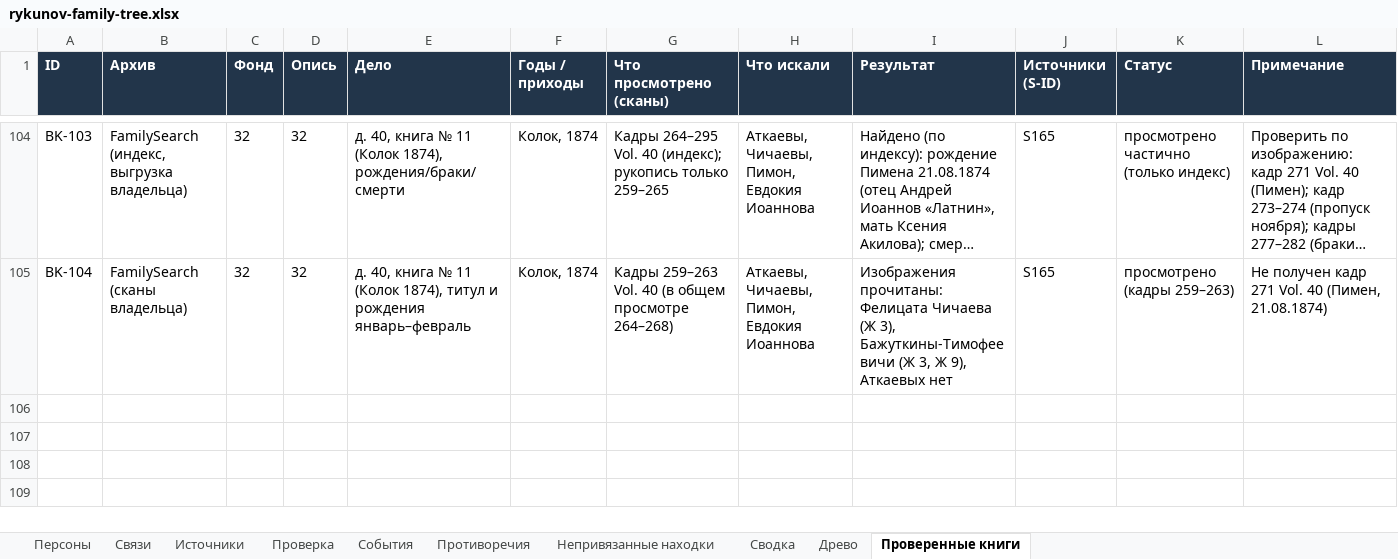
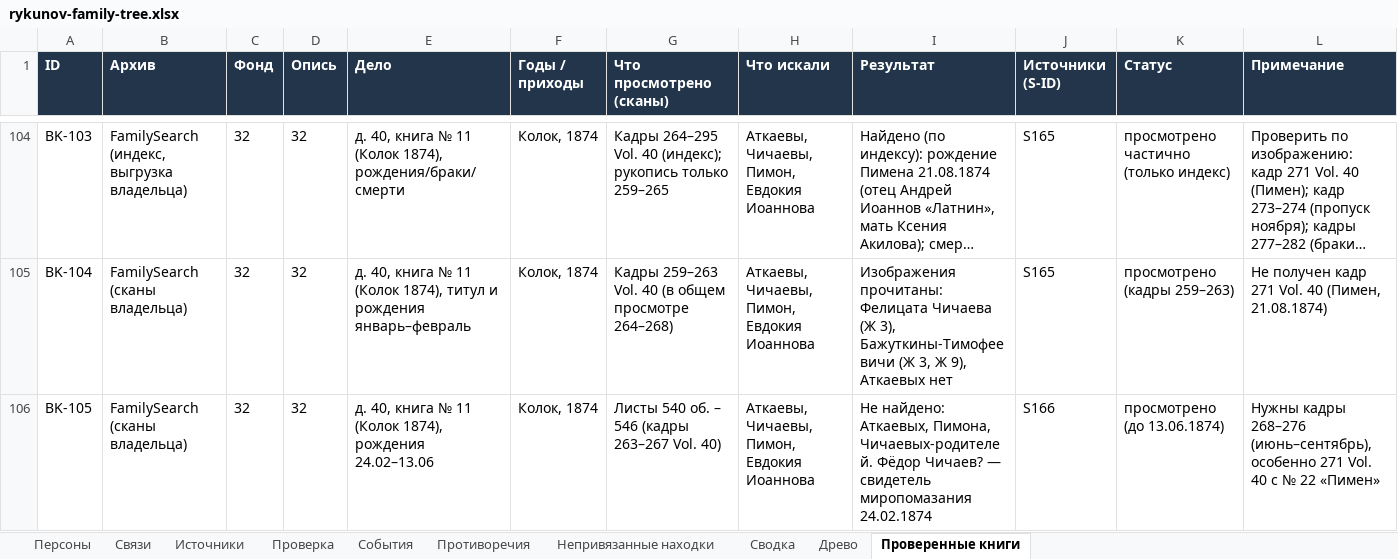
Before and after one commit to kilevoy/rykunov-family-tree, an Excel workbook: data/rykunov-family-tree.xlsx, sheet Проверенные книги, drawn as a sheet; only a part is shown, gaps mark what is left out; long unchanged cells end in …; values as stored, in another font and other column widths than the file's, no borders; the diff names each change by its address in the sheet, - before the commit and + after, or states it on an @@ line.

```diff
--- a/data/rykunov-family-tree.xlsx (sheet Проверенные книги)
+++ b/data/rykunov-family-tree.xlsx (sheet Проверенные книги)
+row 106: BK-105 | FamilySearch (сканы владельца) | 32 | 32 | д. 40, книга № 11 (Колок 1874), рождения 24.02–13.06 | Колок, 1874 | Листы 540 об. – 546 (кадры 263–267 Vol. 40) | Аткаевы, Чичаевы, Пимон, Евдокия Иоаннова | Не найдено: Аткаевых, Пимона, Чичаевых-родителей. Фёдор Чичаев? — свидетель миропомазания 24.02.1874 | S166 | просмотрено (до 13.06.1874) | Нужны кадры 268–276 (июнь–сентябрь), особенно 271 Vol. 40 с № 22 «Пимен»
```
Also changed, not shown: sheet Источники.
